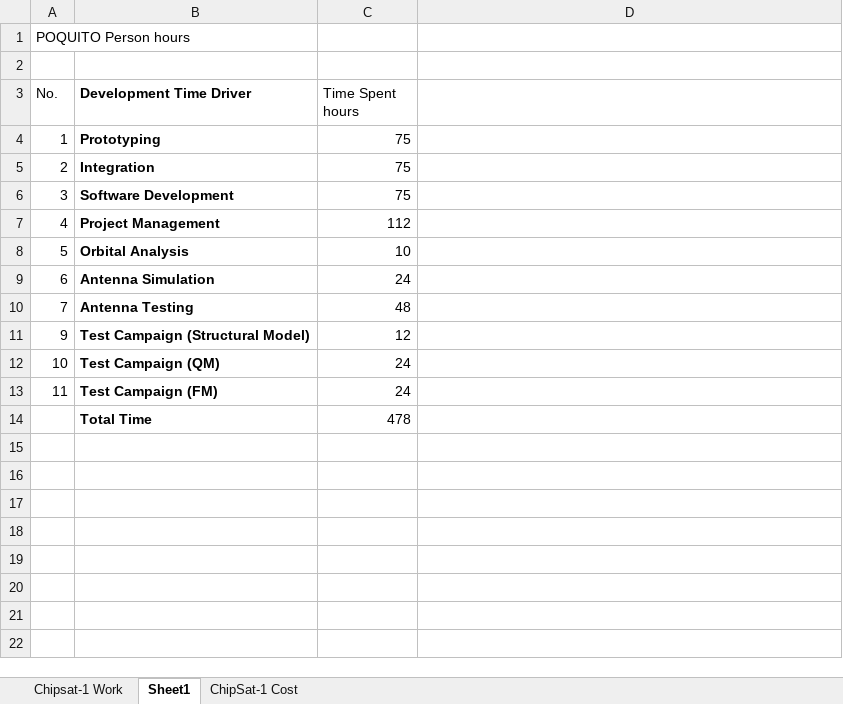
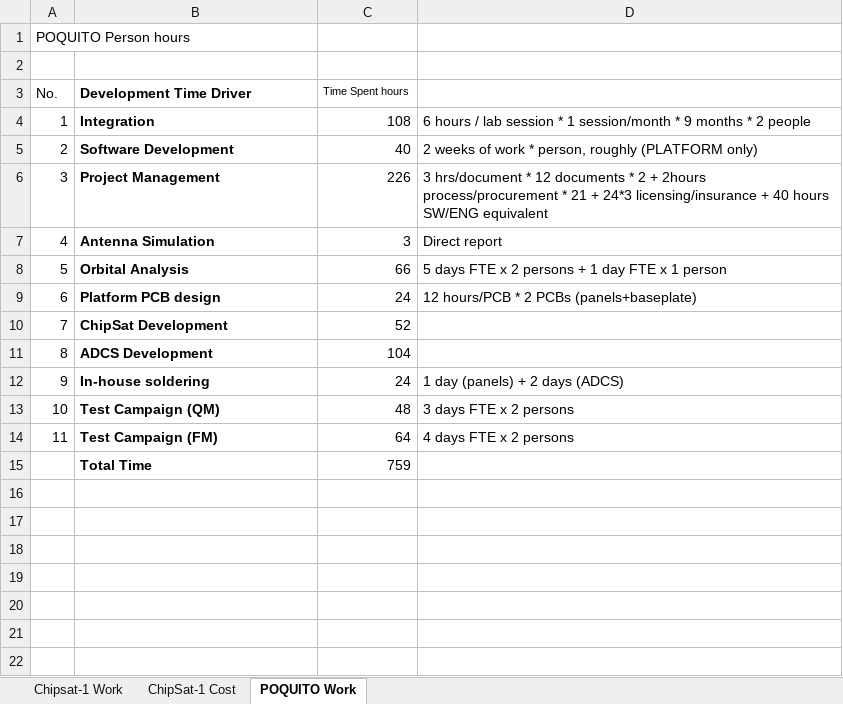
Before and after one commit to kongr45gpen/doctoral-thesis, an Excel workbook: analyses/Misc_Spreadsheet.xlsx, sheet POQUITO Work, drawn as a sheet; only a part is shown; values as stored, in another font and other column widths than the file's, no borders; removed rows and columns are numbered as before the commit, all else as after; the diff covers the shown part only; the diff names each change by its address in the sheet, - before the commit and + after, or states it on an @@ line.

Commit message:
Update Misc Spreadsheet

```diff
--- a/analyses/Misc_Spreadsheet.xlsx (sheet POQUITO Work)
+++ b/analyses/Misc_Spreadsheet.xlsx (sheet POQUITO Work)
-sheet tab: Sheet1
+sheet tab: POQUITO Work
@@ sheet tab order changed: Chipsat-1 Work | ChipSat-1 Cost | POQUITO Work @@
@@ C3 text size: smaller @@
-row 4: 1 | Prototyping | 75
-A4 (No.): 2
+A4 (No.): 1
-C4 (Time Spent hours): 75
+C4 (Time Spent hours): 108
-D4: (empty)
+D4: 6 hours / lab session * 1 session/month * 9 months * 2 people
-A5 (No.): 3
+A5 (No.): 2
-C5 (Time Spent hours): 75
+C5 (Time Spent hours): 40
-D5: (empty)
+D5: 2 weeks of work * person, roughly (PLATFORM only)
-A6 (No.): 4
+A6 (No.): 3
-C6 (Time Spent hours): 112
+C6 (Time Spent hours): 226
-D6: (empty)
+D6: 3 hrs/document * 12 documents * 2 + 2hours process/procurement * 21 + 24*3 licensing/insurance + 40 hours SW/ENG equivalent
+row 7: 4 | Antenna Simulation | 3 | Direct report
-C8 (Time Spent hours): 10
+C8 (Time Spent hours): 66
-D8: (empty)
+D8: 5 days FTE x 2 persons + 1 day FTE x 1 person
-B9 (Development Time Driver): Antenna Simulation
+B9 (Development Time Driver): Platform PCB design
-D9: (empty)
+D9: 12 hours/PCB * 2 PCBs (panels+baseplate)
-row 10: 7 | Antenna Testing | 48
-row 11: 9 | Test Campaign (Structural Model) | 12
+row 10: 7 | ChipSat Development | 52
+row 11: 8 | ADCS Development | 104
+row 12: 9 | In-house soldering | 24 | 1 day (panels) + 2 days (ADCS)
-C13 (Time Spent hours): 24
+C13 (Time Spent hours): 48
-D13: (empty)
+D13: 3 days FTE x 2 persons
-C14 (Time Spent hours): 24
+C14 (Time Spent hours): 64
-D14: (empty)
+D14: 4 days FTE x 2 persons
-C15 (Time Spent hours): 478
+C15 (Time Spent hours): 759
+row 16: (empty)
+row 17: (empty)
+row 18: (empty)
+row 19: (empty)
+row 20: (empty)
+row 21: (empty)
+row 22: (empty)
```
Also changed, not shown: 12 added rows elsewhere in this sheet, formulas that keep their value.
